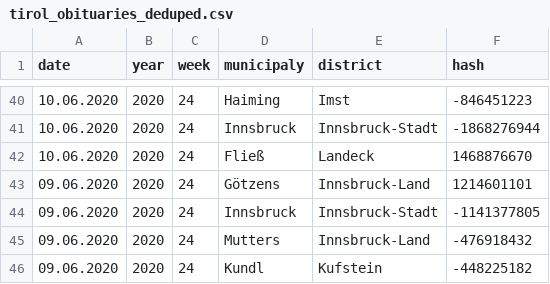
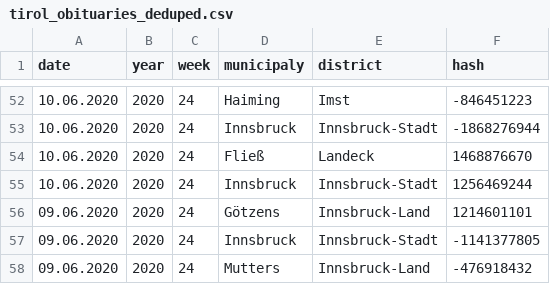
Before and after one commit to walterra/covid-19-tirol-ds, a CSV file: data/tirol_obituaries_deduped.csv, drawn as a sheet; only a part is shown, gaps mark what is left out; the shorter side is filled out with more unchanged rows; the diff covers the shown part only; the diff names each change by its address in the sheet, - before the commit and + after, or states it on an @@ line.

```diff
--- a/data/tirol_obituaries_deduped.csv
+++ b/data/tirol_obituaries_deduped.csv
+row 55: 10.06.2020 | 2020 | 24 | Innsbruck | Innsbruck-Stadt | 1256469244
```
Also changed, not shown: 12 added rows elsewhere in this file, data/tirol_obituaries_deduped_weekly_outlier_detection_features.csv, 10 other files.
